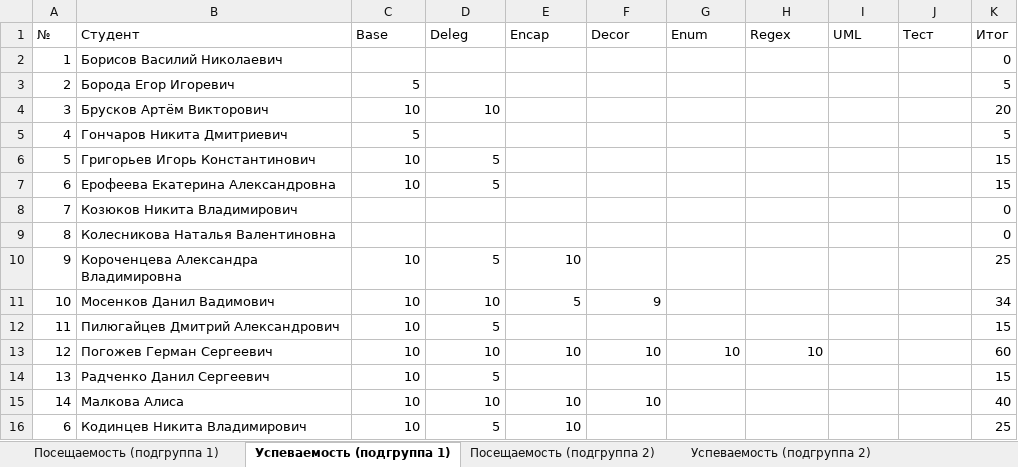
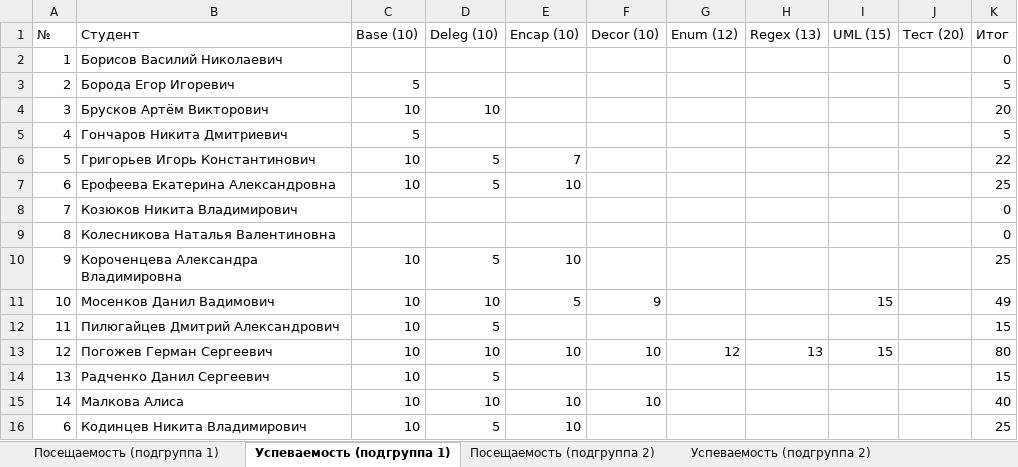
Before and after one commit to TheBandik/fundamentals-of-algorithmization-and-programming, an Excel workbook: Успеваемость_СО-ИП-21-2.xlsx, sheet Успеваемость (подгруппа 1), drawn as a sheet; values as stored, in another font and other column widths than the file's, no cell formats; the diff names each change by its address in the sheet, - before the commit and + after, or states it on an @@ line.

```diff
--- a/Успеваемость_СО-ИП-21-2.xlsx (sheet Успеваемость (подгруппа 1))
+++ b/Успеваемость_СО-ИП-21-2.xlsx (sheet Успеваемость (подгруппа 1))
-C1: Base
+C1: Base (10)
-D1: Deleg
+D1: Deleg (10)
-E1: Encap
+E1: Encap (10)
-F1: Decor
+F1: Decor (10)
-G1: Enum
+G1: Enum (12)
-H1: Regex
+H1: Regex (13)
-I1: UML
+I1: UML (15)
-J1: Тест
+J1: Тест (20)
-E6 (Encap (10)): (empty)
+E6 (Encap (10)): 7
-K6 (Итог): 15
+K6 (Итог): 22
-E7 (Encap (10)): (empty)
+E7 (Encap (10)): 10
-K7 (Итог): 15
+K7 (Итог): 25
-I11 (UML (15)): (empty)
+I11 (UML (15)): 15
-K11 (Итог): 34
+K11 (Итог): 49
-G13 (Enum (12)): 10
+G13 (Enum (12)): 12
-H13 (Regex (13)): 10
+H13 (Regex (13)): 13
-I13 (UML (15)): (empty)
+I13 (UML (15)): 15
-K13 (Итог): 60
+K13 (Итог): 80
```
Also changed, not shown: sheet Успеваемость (подгруппа 2), sheet Посещаемость (подгруппа 1), sheet Посещаемость (подгруппа 2), cell formats, formulas that keep their value, Успеваемость_СО-ИП-21-1.xlsx.
